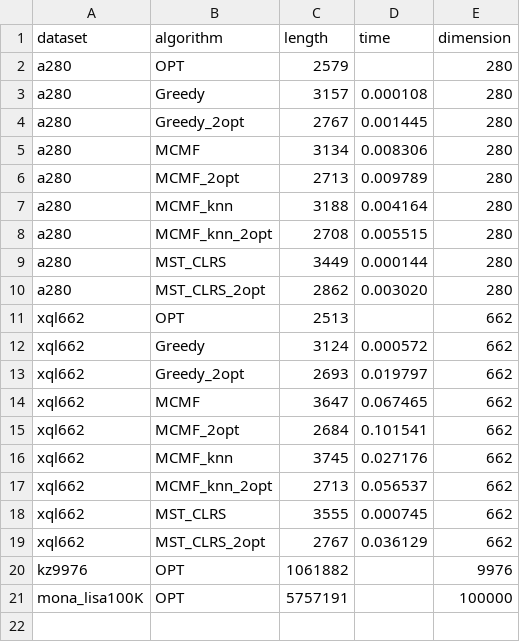
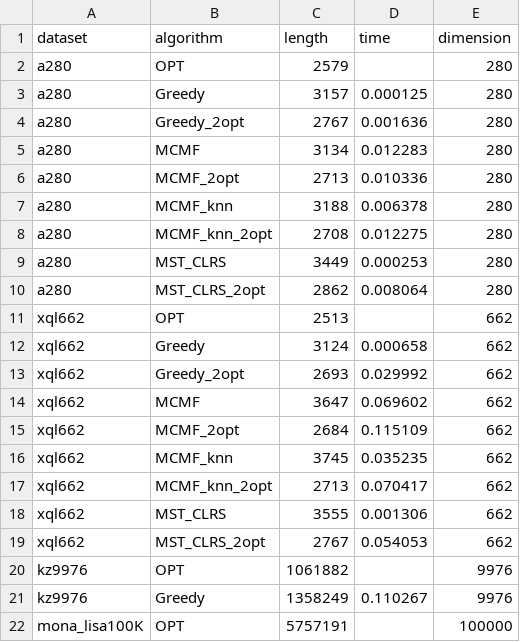
Before and after one commit to hoonably/traveling-salesman, a CSV file: summary/summary_table.csv, drawn as a sheet.

```diff
--- a/summary/summary_table.csv
+++ b/summary/summary_table.csv
@@ -2,20 +2,21 @@ dataset,algorithm,length,time,dimension
 a280,OPT,2579,,280
-a280,Greedy,3157,0.000108,280
-a280,Greedy_2opt,2767,0.001445,280
-a280,MCMF,3134,0.008306,280
-a280,MCMF_2opt,2713,0.009789,280
-a280,MCMF_knn,3188,0.004164,280
-a280,MCMF_knn_2opt,2708,0.005515,280
-a280,MST_CLRS,3449,0.000144,280
-a280,MST_CLRS_2opt,2862,0.003020,280
+a280,Greedy,3157,0.000125,280
+a280,Greedy_2opt,2767,0.001636,280
+a280,MCMF,3134,0.012283,280
+a280,MCMF_2opt,2713,0.010336,280
+a280,MCMF_knn,3188,0.006378,280
+a280,MCMF_knn_2opt,2708,0.012275,280
+a280,MST_CLRS,3449,0.000253,280
+a280,MST_CLRS_2opt,2862,0.008064,280
 xql662,OPT,2513,,662
-xql662,Greedy,3124,0.000572,662
-xql662,Greedy_2opt,2693,0.019797,662
-xql662,MCMF,3647,0.067465,662
-xql662,MCMF_2opt,2684,0.101541,662
-xql662,MCMF_knn,3745,0.027176,662
-xql662,MCMF_knn_2opt,2713,0.056537,662
-xql662,MST_CLRS,3555,0.000745,662
-xql662,MST_CLRS_2opt,2767,0.036129,662
+xql662,Greedy,3124,0.000658,662
+xql662,Greedy_2opt,2693,0.029992,662
+xql662,MCMF,3647,0.069602,662
+xql662,MCMF_2opt,2684,0.115109,662
+xql662,MCMF_knn,3745,0.035235,662
+xql662,MCMF_knn_2opt,2713,0.070417,662
+xql662,MST_CLRS,3555,0.001306,662
+xql662,MST_CLRS_2opt,2767,0.054053,662
 kz9976,OPT,1061882,,9976
+kz9976,Greedy,1358249,0.110267,9976
 mona_lisa100K,OPT,5757191,,100000
```
Also changed, not shown: 1 other file.
